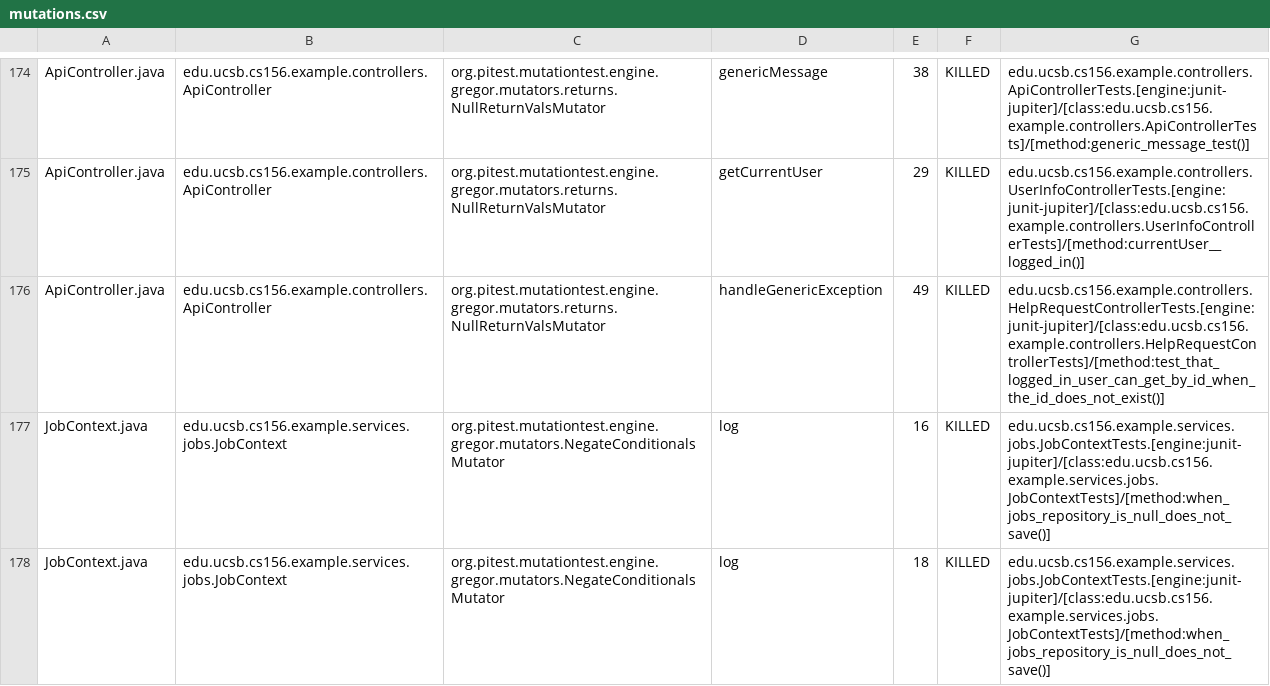
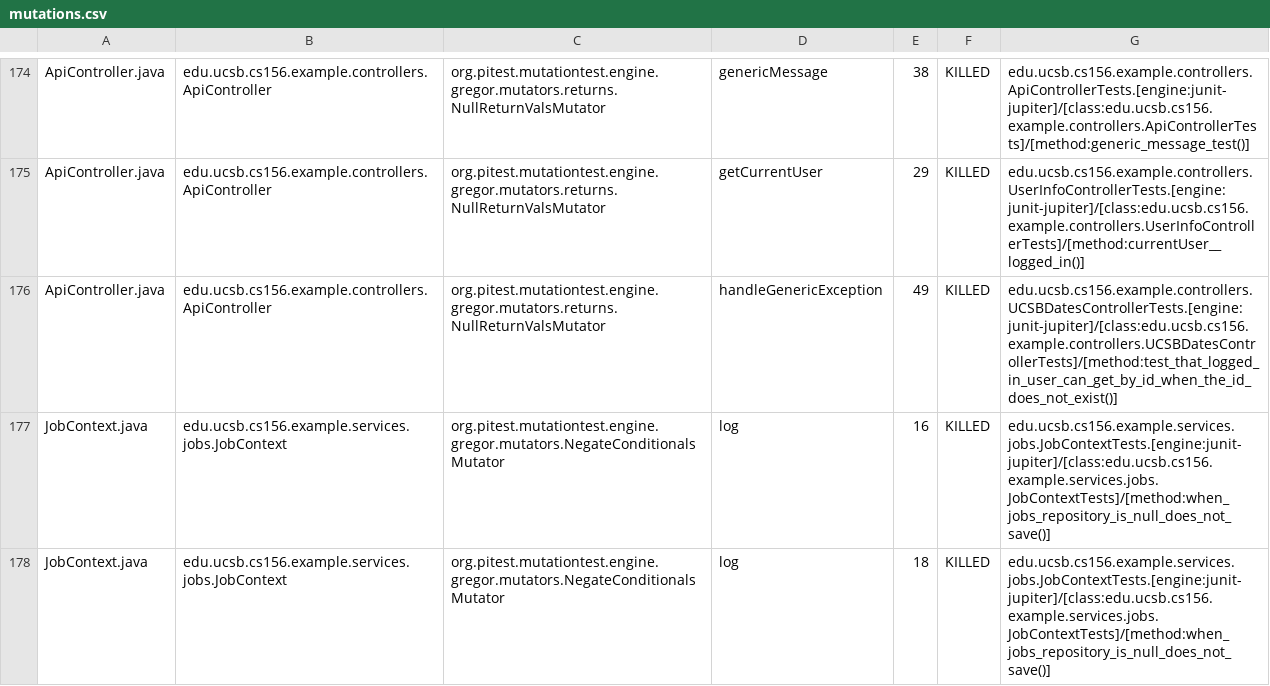
Before and after one commit to ucsb-cs156-s25/team02-s25-06, a CSV file: prs/101/pitest/mutations.csv, drawn as a sheet; only a part is shown, gaps mark what is left out.

Commit message:
Deploying to gh-pages from @ ucsb-cs156-s25/team02-s25-06@3a3b2cfb0f2736a6684e90219bf065abf221bd55 🚀

```diff
--- a/prs/101/pitest/mutations.csv
+++ b/prs/101/pitest/mutations.csv
@@ -175,3 +175,3 @@ ApiController.java,edu.ucsb.cs156.example.controllers.ApiController,org.pitest.m
 ApiController.java,edu.ucsb.cs156.example.controllers.ApiController,org.pitest.mutationtest.engine.gregor.mutators.returns.NullReturnValsMutator,getCurrentUser,29,KILLED,edu.ucsb.cs156.example.controllers.UserInfoControllerTests.[engine:junit-jupiter]/[class:edu.ucsb.cs156.example.controllers.UserInfoControllerTests]/[method:currentUser__logged_in()]
-ApiController.java,edu.ucsb.cs156.example.controllers.ApiController,org.pitest.mutationtest.engine.gregor.mutators.returns.NullReturnValsMutator,handleGenericException,49,KILLED,edu.ucsb.cs156.example.controllers.HelpRequestControllerTests.[engine:junit-jupiter]/[class:edu.ucsb.cs156.example.controllers.HelpRequestControllerTests]/[method:test_that_logged_in_user_can_get_by_id_when_the_id_does_not_exist()]
+ApiController.java,edu.ucsb.cs156.example.controllers.ApiController,org.pitest.mutationtest.engine.gregor.mutators.returns.NullReturnValsMutator,handleGenericException,49,KILLED,edu.ucsb.cs156.example.controllers.UCSBDatesControllerTests.[engine:junit-jupiter]/[class:edu.ucsb.cs156.example.controllers.UCSBDatesControllerTests]/[method:test_that_logged_in_user_can_get_by_id_when_the_id_does_not_exist()]
 JobContext.java,edu.ucsb.cs156.example.services.jobs.JobContext,org.pitest.mutationtest.engine.gregor.mutators.NegateConditionalsMutator,log,16,KILLED,edu.ucsb.cs156.example.services.jobs.JobContextTests.[engine:junit-jupiter]/[class:edu.ucsb.cs156.example.services.jobs.JobContextTests]/[method:when_jobs_repository_is_null_does_not_save()]
```
Also changed, not shown: 20 other files.
